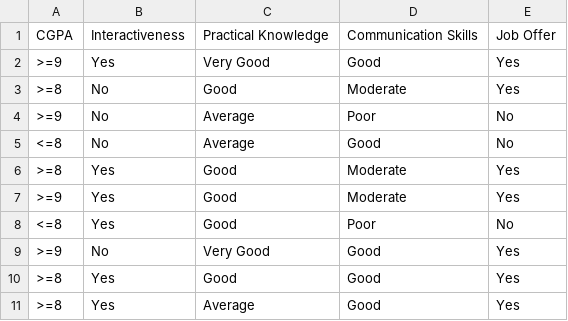
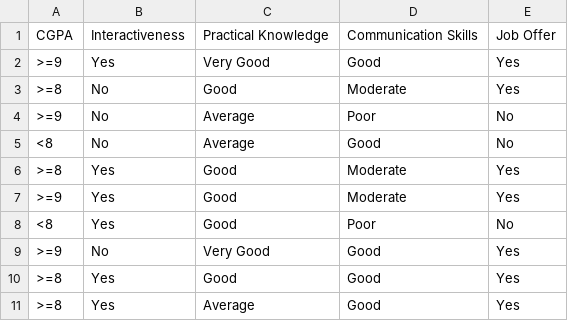
Before and after one commit to badri75/AI-ML-Lab, a CSV file: Lab 4 - 30.11.2022/Dataset/Decision Tree.csv, drawn as a sheet.

```diff
--- a/Lab 4 - 30.11.2022/Dataset/Decision Tree.csv
+++ b/Lab 4 - 30.11.2022/Dataset/Decision Tree.csv
@@ -4,6 +4,6 @@ CGPA,Interactiveness,Practical Knowledge,Communication Skills,Job Offer
 >=9,No,Average,Poor,No
-<=8,No,Average,Good,No
+<8,No,Average,Good,No
 >=8,Yes,Good,Moderate,Yes
 >=9,Yes,Good,Moderate,Yes
-<=8,Yes,Good,Poor,No
+<8,Yes,Good,Poor,No
 >=9,No,Very Good,Good,Yes
```
Also changed, not shown: 3 other files.
